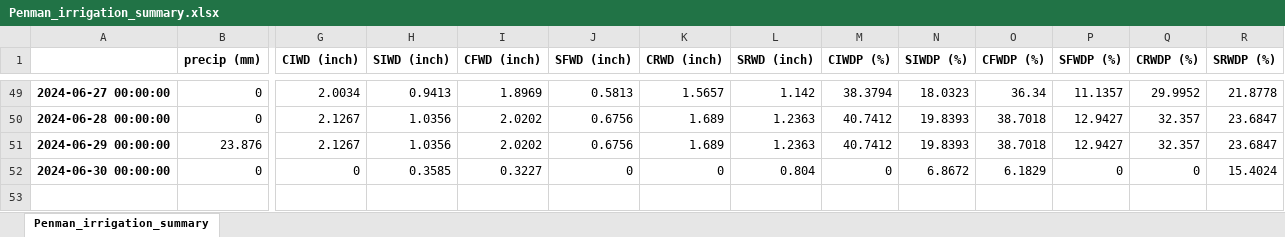
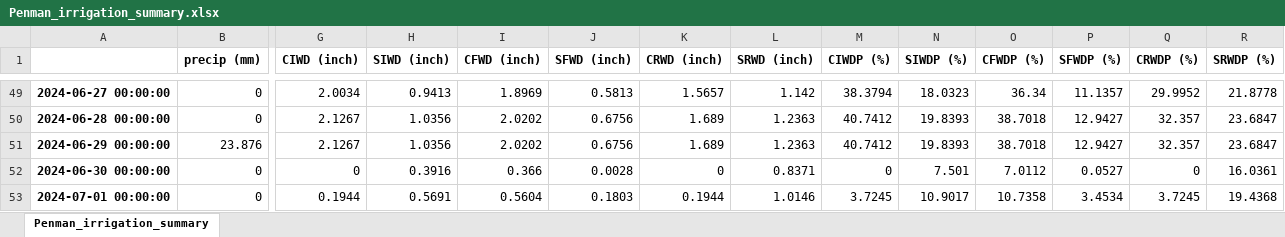
Before and after one commit to dsyang1024/SoilMoisture_analysis, an Excel workbook: Penman_irrigation_summary.xlsx, sheet Penman_irrigation_summary, drawn as a sheet; only a part is shown, gaps mark what is left out; values as stored, in another font and other column widths than the file's, no borders; rows hold the shown columns only; the diff names each change by its address in the sheet, - before the commit and + after, or states it on an @@ line.

```diff
--- a/Penman_irrigation_summary.xlsx (sheet Penman_irrigation_summary)
+++ b/Penman_irrigation_summary.xlsx (sheet Penman_irrigation_summary)
-H52 (SIWD (inch)): 0.3585
+H52 (SIWD (inch)): 0.3916
-I52 (CFWD (inch)): 0.3227
+I52 (CFWD (inch)): 0.366
-J52 (SFWD (inch)): 0
+J52 (SFWD (inch)): 0.0028
-L52 (SRWD (inch)): 0.804
+L52 (SRWD (inch)): 0.8371
-N52 (SIWDP (%)): 6.8672
+N52 (SIWDP (%)): 7.501
-O52 (CFWDP (%)): 6.1829
+O52 (CFWDP (%)): 7.0112
-P52 (SFWDP (%)): 0
+P52 (SFWDP (%)): 0.0527
-R52 (SRWDP (%)): 15.4024
+R52 (SRWDP (%)): 16.0361
+row 53: 2024-07-01 00:00:00 | 0 | 0.1944 | 0.5691 | 0.5604 | 0.1803 | 0.1944 | 1.0146 | 3.7245 | 10.9017 | 10.7358 | 3.4534 | 3.7245 | 19.4368
```
Also changed, not shown: Penman_irrigation_results.xlsx, 31 other files.
